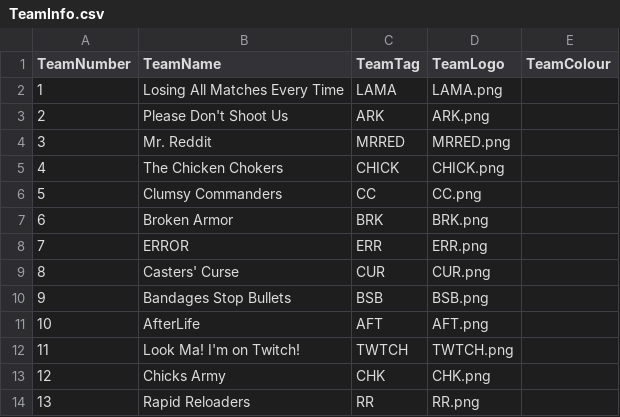
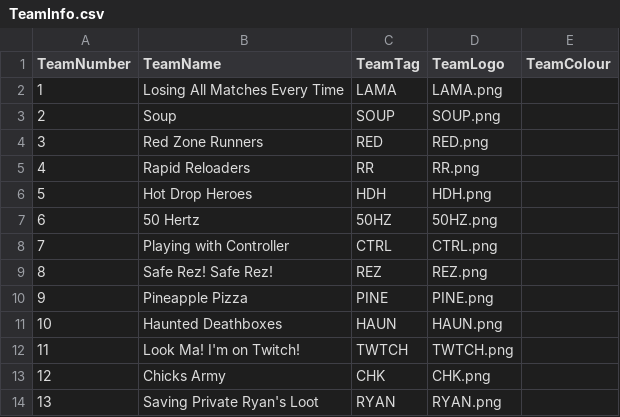
Before and after one commit to PUBGReddit/CustomsObserver, a CSV file: TeamInfo.csv, drawn as a sheet; only a part is shown; the diff covers the shown part only.

Commit message:
September 2025 Custom Games

```diff
--- a/TeamInfo.csv
+++ b/TeamInfo.csv
@@ -2,13 +2,13 @@ TeamNumber,TeamName,TeamTag,TeamLogo,TeamColour
 1,Losing All Matches Every Time,LAMA,LAMA.png,
-2,Please Don't Shoot Us,ARK,ARK.png,
-3,Mr. Reddit,MRRED,MRRED.png,
-4,The Chicken Chokers,CHICK,CHICK.png,
-5,Clumsy Commanders,CC,CC.png,
-6,Broken Armor,BRK,BRK.png,
-7,ERROR,ERR,ERR.png,
-8,Casters' Curse,CUR,CUR.png,
-9,Bandages Stop Bullets,BSB,BSB.png,
-10,AfterLife,AFT,AFT.png,
+2,Soup,SOUP,SOUP.png,
+3,Red Zone Runners,RED,RED.png,
+4,Rapid Reloaders,RR,RR.png,
+5,Hot Drop Heroes,HDH,HDH.png,
+6,50 Hertz,50HZ,50HZ.png,
+7,Playing with Controller,CTRL,CTRL.png,
+8,Safe Rez! Safe Rez!,REZ,REZ.png,
+9,Pineapple Pizza,PINE,PINE.png,
+10,Haunted Deathboxes,HAUN,HAUN.png,
 11,Look Ma! I'm on Twitch!,TWTCH,TWTCH.png,
 12,Chicks Army,CHK,CHK.png,
-13,Rapid Reloaders,RR,RR.png,
+13,Saving Private Ryan's Loot,RYAN,RYAN.png,
```
Also changed, not shown: 108 edited cells elsewhere in this file.
